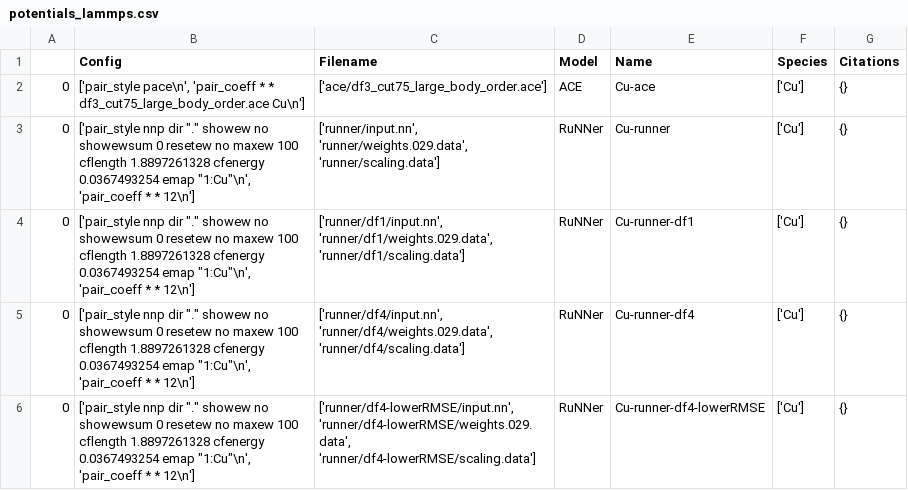
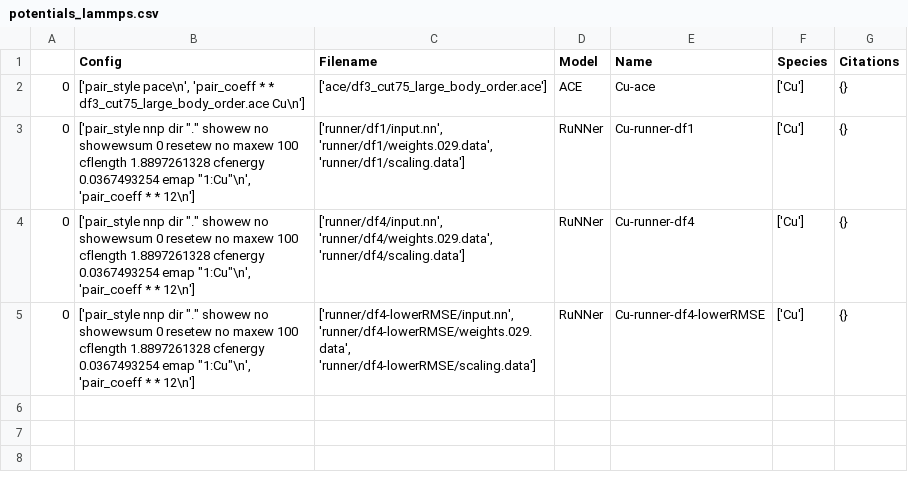
Before and after one commit to pyiron-workshop/potentials-workshop-2021, a CSV file: resources/lammps/potentials/potentials_lammps.csv, drawn as a sheet.

Commit message:
Remove old RuNNer potential

```diff
--- a/resources/lammps/potentials/potentials_lammps.csv
+++ b/resources/lammps/potentials/potentials_lammps.csv
@@ -2,3 +2,2 @@
 0,"['pair_style pace\n', 'pair_coeff * * df3_cut75_large_body_order.ace Cu\n']",['ace/df3_cut75_large_body_order.ace'],ACE,Cu-ace,['Cu'],{}
-0,"['pair_style nnp dir ""."" showew no showewsum 0 resetew no maxew 100 cflength 1.8897261328 cfenergy 0.0367493254 emap ""1:Cu""\n', 'pair_coeff * * 12\n']","['runner/input.nn', 'runner/weights.029.data', 'runner/scaling.data']",RuNNer,Cu-runner,['Cu'],{}
 0,"['pair_style nnp dir ""."" showew no showewsum 0 resetew no maxew 100 cflength 1.8897261328 cfenergy 0.0367493254 emap ""1:Cu""\n', 'pair_coeff * * 12\n']","['runner/df1/input.nn', 'runner/df1/weights.029.data', 'runner/df1/scaling.data']",RuNNer,Cu-runner-df1,['Cu'],{}
```
Also changed, not shown: 3 other files.
